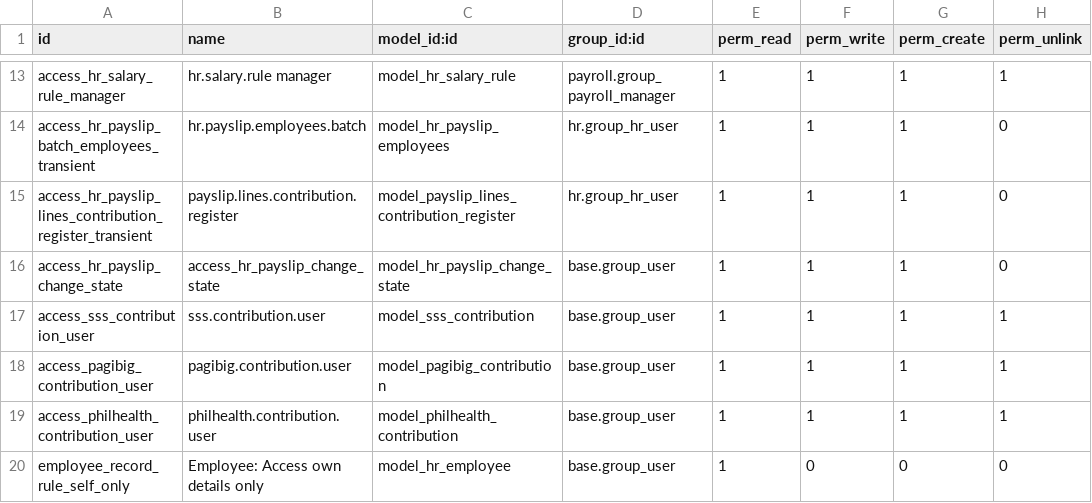
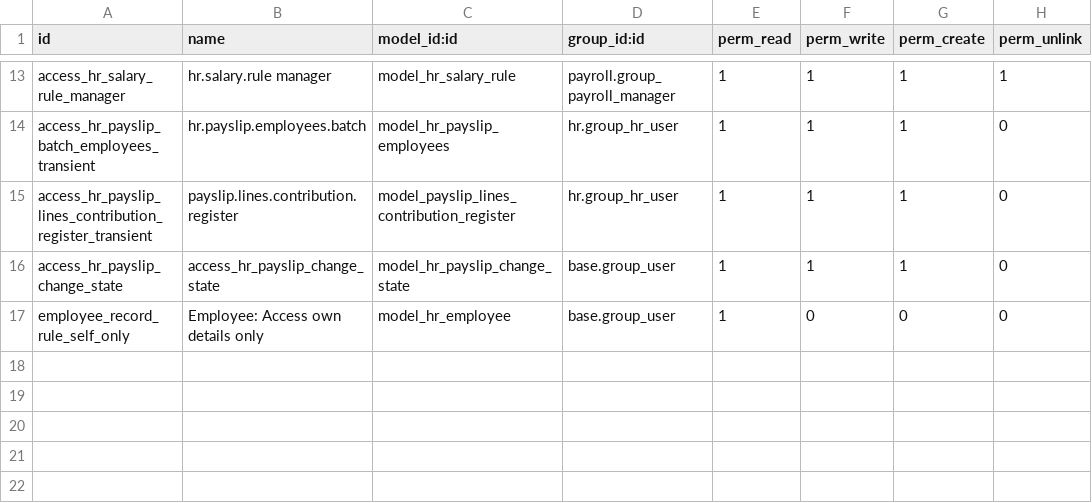
Before and after one commit to mblejano07/payroll, a CSV file: security/ir.model.access.csv, drawn as a sheet; only a part is shown, gaps mark what is left out.

Commit message:
fix bug access rights

```diff
--- a/security/ir.model.access.csv
+++ b/security/ir.model.access.csv
@@ -16,5 +16,2 @@ access_hr_payslip_lines_contribution_register_transient,payslip.lines.contributi
 access_hr_payslip_change_state,access_hr_payslip_change_state,model_hr_payslip_change_state,base.group_user,1,1,1,0
-access_sss_contribution_user,sss.contribution.user,model_sss_contribution,base.group_user,1,1,1,1
-access_pagibig_contribution_user,pagibig.contribution.user,model_pagibig_contribution,base.group_user,1,1,1,1
-access_philhealth_contribution_user,philhealth.contribution.user,model_philhealth_contribution,base.group_user,1,1,1,1
 employee_record_rule_self_only,Employee: Access own details only,model_hr_employee,base.group_user,1,0,0,0
```
